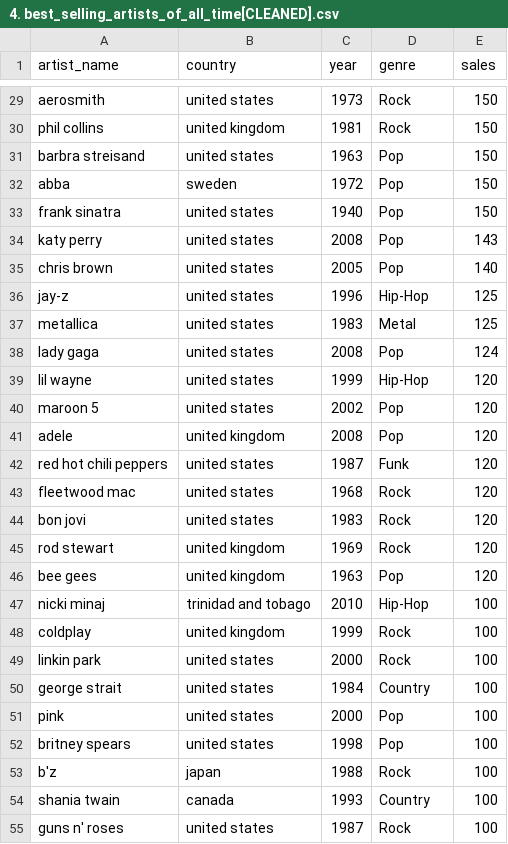
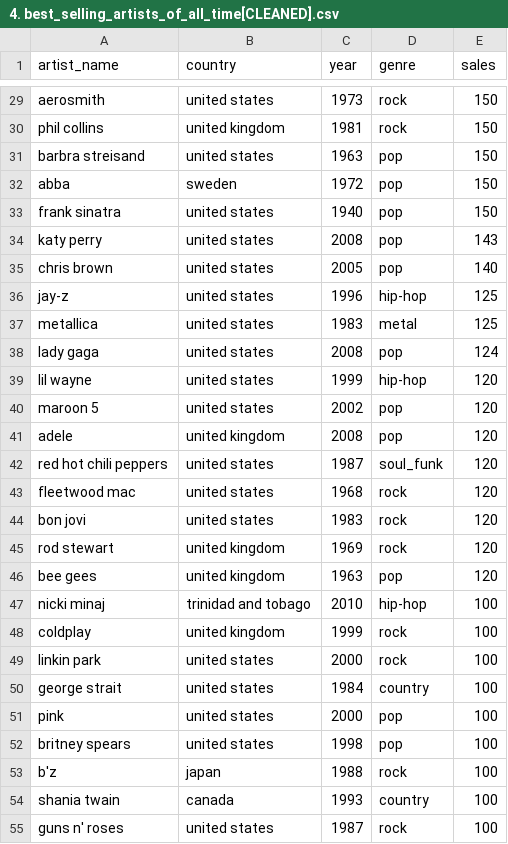
Before and after one commit to pmeirinho19/Mid_bootcamp_project, a CSV file: Data/cleaned_data/4. best_selling_artists_of_all_time[CLEANED].csv, drawn as a sheet; only a part is shown, gaps mark what is left out; the diff covers the shown part only; the diff names each change by its address in the sheet, - before the commit and + after, or states it on an @@ line.

```diff
--- a/Data/cleaned_data/4. best_selling_artists_of_all_time[CLEANED].csv
+++ b/Data/cleaned_data/4. best_selling_artists_of_all_time[CLEANED].csv
-D29:D30 (genre): Rock
+D29:D30 (genre): rock
-D31:D35 (genre): Pop
+D31:D35 (genre): pop
-D36 (genre): Hip-Hop
+D36 (genre): hip-hop
-D37 (genre): Metal
+D37 (genre): metal
-D38 (genre): Pop
+D38 (genre): pop
-D39 (genre): Hip-Hop
+D39 (genre): hip-hop
-D40:D41 (genre): Pop
+D40:D41 (genre): pop
-D42 (genre): Funk
+D42 (genre): soul_funk
-D43:D45 (genre): Rock
+D43:D45 (genre): rock
-D46 (genre): Pop
+D46 (genre): pop
-D47 (genre): Hip-Hop
+D47 (genre): hip-hop
-D48:D49 (genre): Rock
+D48:D49 (genre): rock
-D50 (genre): Country
+D50 (genre): country
-D51:D52 (genre): Pop
+D51:D52 (genre): pop
-D53 (genre): Rock
+D53 (genre): rock
-D54 (genre): Country
+D54 (genre): country
-D55 (genre): Rock
+D55 (genre): rock
```
Also changed, not shown: 94 edited cells elsewhere in this file, Data/cleaned_data/1. rate_your_music_top_most_popular_albuns_CLEANED.csv, Data/cleaned_data/merged_data/most_popular_albuns_and_nominated_artists.csv, 29 other files.
